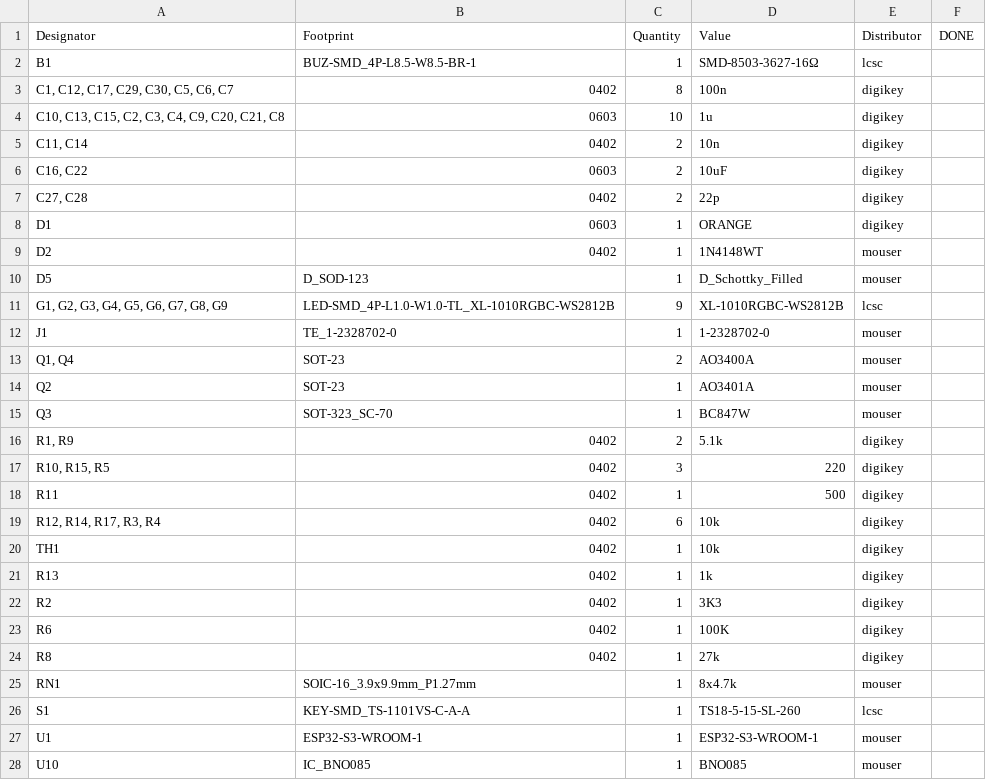
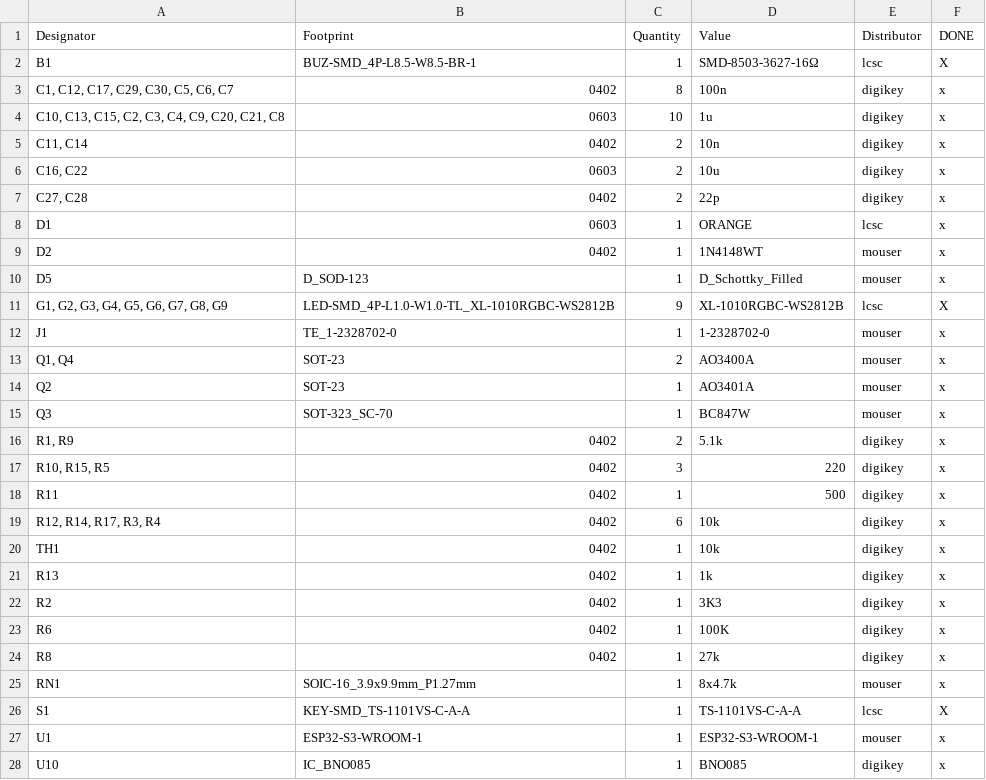
Before and after one commit to Ghost3379/NX-ISD, a CSV file: ISD-PCB/NX-ISD/production/bom.csv, drawn as a sheet; only a part is shown; the diff covers the shown part only.

```diff
--- a/ISD-PCB/NX-ISD/production/bom.csv
+++ b/ISD-PCB/NX-ISD/production/bom.csv
@@ -1,28 +1,28 @@
 Designator,Footprint,Quantity,Value, Distributor,DONE
-B1,BUZ-SMD_4P-L8.5-W8.5-BR-1,1,SMD-8503-3627-16Ω,lcsc,
-"C1, C12, C17, C29, C30, C5, C6, C7",0402,8,100n,digikey,
-"C10, C13, C15, C2, C3, C4, C9, C20, C21, C8",0603,10,1u,digikey,
-"C11, C14",0402,2,10n,digikey,
-"C16, C22",0603,2,10uF,digikey,
-"C27, C28",0402,2,22p,digikey,
-D1,0603,1,ORANGE,digikey,
-D2,0402,1,1N4148WT,mouser,
-D5,D_SOD-123,1,D_Schottky_Filled,mouser,
-"G1, G2, G3, G4, G5, G6, G7, G8, G9",LED-SMD_4P-L1.0-W1.0-TL_XL-1010RGBC-WS2812B,9,XL-1010RGBC-WS2812B,lcsc,
-J1,TE_1-2328702-0,1,1-2328702-0,mouser,
-"Q1, Q4",SOT-23,2,AO3400A,mouser,
-Q2,SOT-23,1,AO3401A,mouser,
-Q3,SOT-323_SC-70,1,BC847W,mouser,
-"R1, R9",0402,2,5.1k,digikey,
-"R10, R15, R5",0402,3,220,digikey,
-R11,0402,1,500,digikey,
-"R12, R14, R17, R3, R4",0402,6,10k,digikey,
-TH1,0402,1,10k,digikey,
-R13,0402,1,1k,digikey,
-R2,0402,1,3K3,digikey,
-R6,0402,1,100K,digikey,
-R8,0402,1,27k,digikey,
-RN1,SOIC-16_3.9x9.9mm_P1.27mm,1,8x4.7k,mouser,
-S1,KEY-SMD_TS-1101VS-C-A-A,1,TS18-5-15-SL-260,lcsc,
-U1,ESP32-S3-WROOM-1,1,ESP32-S3-WROOM-1,mouser,
-U10,IC_BNO085,1,BNO085,mouser,
+B1,BUZ-SMD_4P-L8.5-W8.5-BR-1,1,SMD-8503-3627-16Ω,lcsc,X
+"C1, C12, C17, C29, C30, C5, C6, C7",0402,8,100n,digikey,x
+"C10, C13, C15, C2, C3, C4, C9, C20, C21, C8",0603,10,1u,digikey,x
+"C11, C14",0402,2,10n,digikey,x
+"C16, C22",0603,2,10u,digikey,x
+"C27, C28",0402,2,22p,digikey,x
+D1,0603,1,ORANGE,lcsc,x
+D2,0402,1,1N4148WT,mouser,x
+D5,D_SOD-123,1,D_Schottky_Filled,mouser,x
+"G1, G2, G3, G4, G5, G6, G7, G8, G9",LED-SMD_4P-L1.0-W1.0-TL_XL-1010RGBC-WS2812B,9,XL-1010RGBC-WS2812B,lcsc,X
+J1,TE_1-2328702-0,1,1-2328702-0,mouser,x
+"Q1, Q4",SOT-23,2,AO3400A,mouser,x
+Q2,SOT-23,1,AO3401A,mouser,x
+Q3,SOT-323_SC-70,1,BC847W,mouser,x
+"R1, R9",0402,2,5.1k,digikey,x
+"R10, R15, R5",0402,3,220,digikey,x
+R11,0402,1,500,digikey,x
+"R12, R14, R17, R3, R4",0402,6,10k,digikey,x
+TH1,0402,1,10k,digikey,x
+R13,0402,1,1k,digikey,x
+R2,0402,1,3K3,digikey,x
+R6,0402,1,100K,digikey,x
+R8,0402,1,27k,digikey,x
+RN1,SOIC-16_3.9x9.9mm_P1.27mm,1,8x4.7k,mouser,x
+S1,KEY-SMD_TS-1101VS-C-A-A,1,TS-1101VS-C-A-A,lcsc,X
+U1,ESP32-S3-WROOM-1,1,ESP32-S3-WROOM-1,mouser,x
+U10,IC_BNO085,1,BNO085,digikey,x
```
Also changed, not shown: 4 added rows and 14 edited cells elsewhere in this file, 1 other file.
